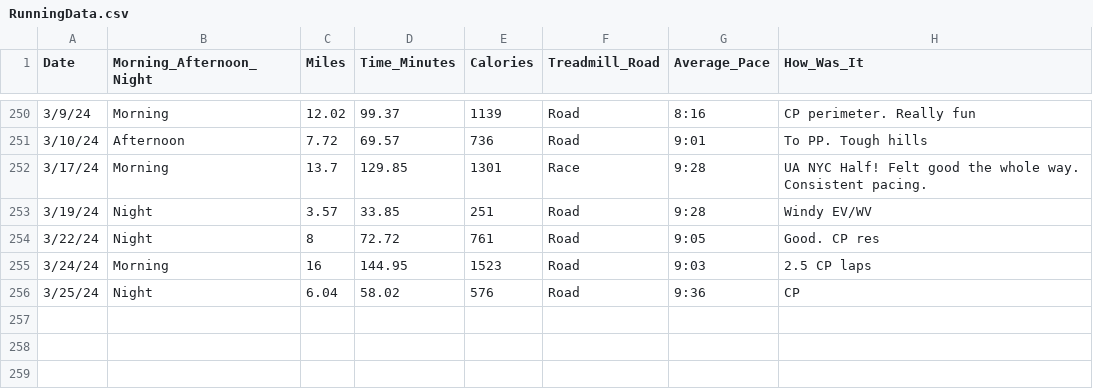
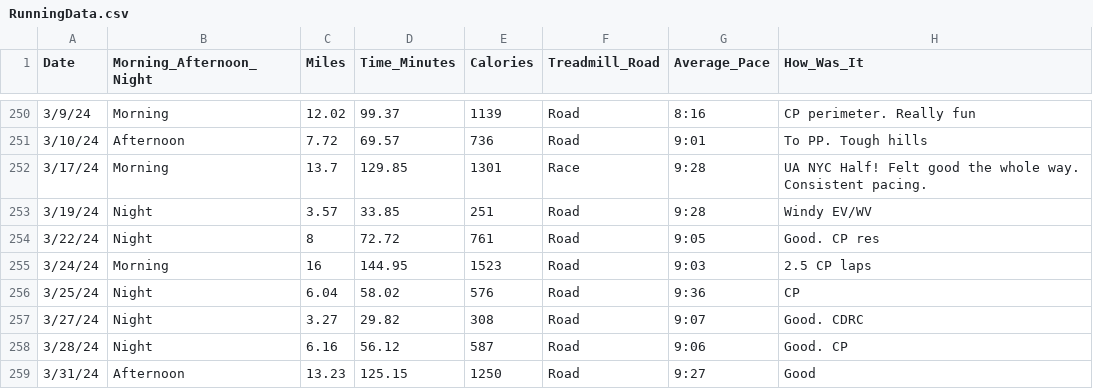
Before and after one commit to sara-venkatraman/Running, a CSV file: RunningData.csv, drawn as a sheet; only a part is shown, gaps mark what is left out; the diff names each change by its address in the sheet, - before the commit and + after, or states it on an @@ line.

```diff
--- a/RunningData.csv
+++ b/RunningData.csv
+row 257: 3/27/24 | Night | 3.27 | 29.82 | 308 | Road | 9:07 | Good. CDRC
+row 258: 3/28/24 | Night | 6.16 | 56.12 | 587 | Road | 9:06 | Good. CP
+row 259: 3/31/24 | Afternoon | 13.23 | 125.15 | 1250 | Road | 9:27 | Good
```
Also changed, not shown: 2 other files.
